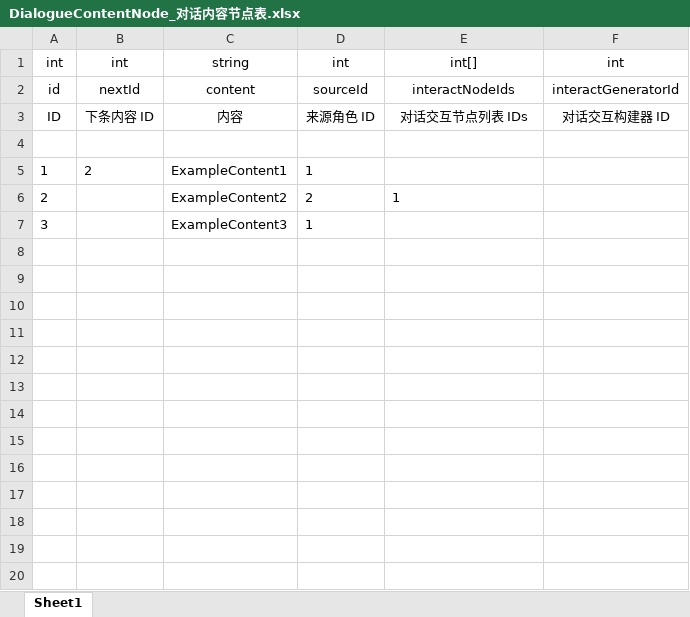
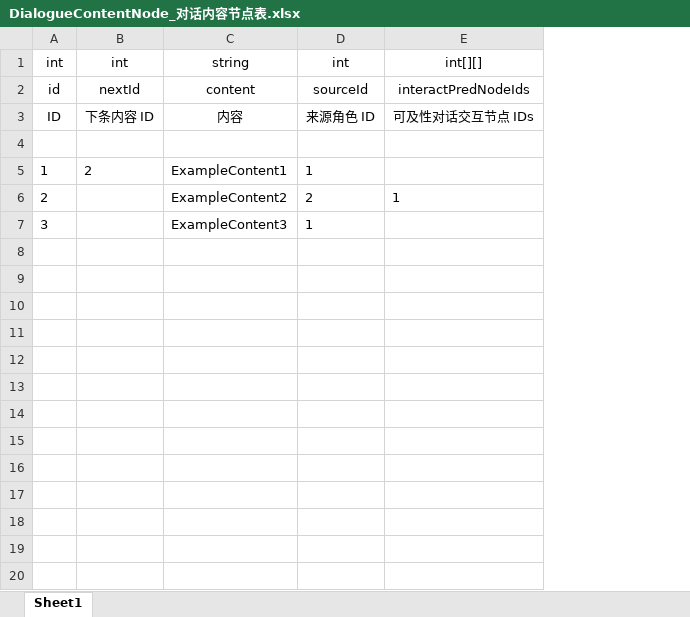
Before and after one commit to LviatYi/MetaWorldNPT, an Excel workbook: MetaWorldNPT/Excel/DialogueContentNode_对话内容节点表.xlsx, sheet Sheet1, drawn as a sheet; only a part is shown; values as stored, in another font and other column widths than the file's, no borders; removed rows and columns are numbered as before the commit, all else as after; the diff covers the shown part only; the diff names each change by its address in the sheet, - before the commit and + after, or states it on an @@ line.

```diff
--- a/MetaWorldNPT/Excel/DialogueContentNode_对话内容节点表.xlsx (sheet Sheet1)
+++ b/MetaWorldNPT/Excel/DialogueContentNode_对话内容节点表.xlsx (sheet Sheet1)
-column F, rows 1-3: int | interactGeneratorId | 对话交互构建器 ID
-E1: int[]
+E1: int[][]
-E2: interactNodeIds
+E2: interactPredNodeIds
-E3: 对话交互节点列表 IDs
+E3: 可及性对话交互节点 IDs
+row 8: (empty)
+row 9: (empty)
+row 10: (empty)
+row 11: (empty)
+row 12: (empty)
+row 13: (empty)
+row 14: (empty)
+row 15: (empty)
+row 16: (empty)
+row 17: (empty)
+row 18: (empty)
+row 19: (empty)
+row 20: (empty)
```
Also changed, not shown: 113 added rows elsewhere in this sheet, 27 other files.
